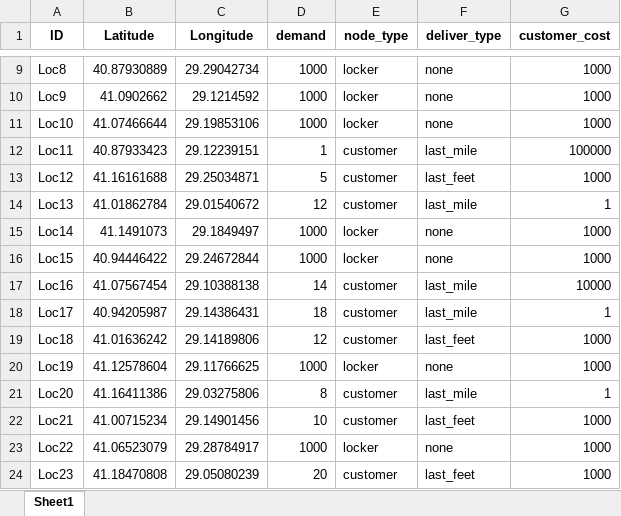
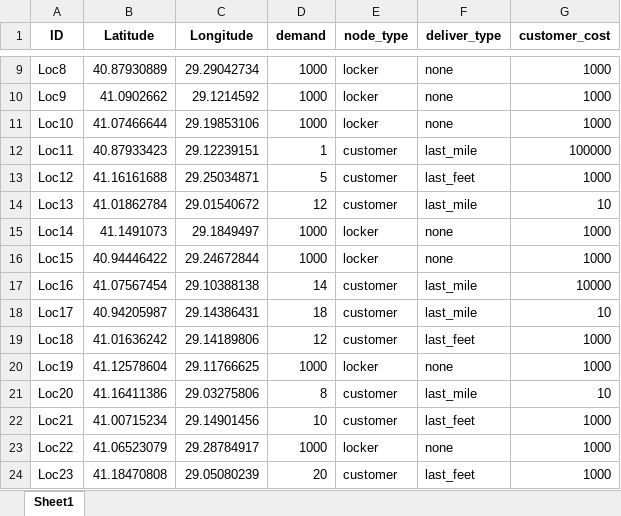
Before and after one commit to selimsidan/Route_Optimization_DSS, an Excel workbook: data/istanbul_anadolu_duzeltilmis-2.xlsx, sheet Sheet1, drawn as a sheet; only a part is shown, gaps mark what is left out; values as stored, in another font and other column widths than the file's, no borders; the diff names each change by its address in the sheet, - before the commit and + after, or states it on an @@ line.

```diff
--- a/data/istanbul_anadolu_duzeltilmis-2.xlsx (sheet Sheet1)
+++ b/data/istanbul_anadolu_duzeltilmis-2.xlsx (sheet Sheet1)
-G14 (customer_cost): 1
+G14 (customer_cost): 10
-G18 (customer_cost): 1
+G18 (customer_cost): 10
-G21 (customer_cost): 1
+G21 (customer_cost): 10
```
Also changed, not shown: 1 other file.
